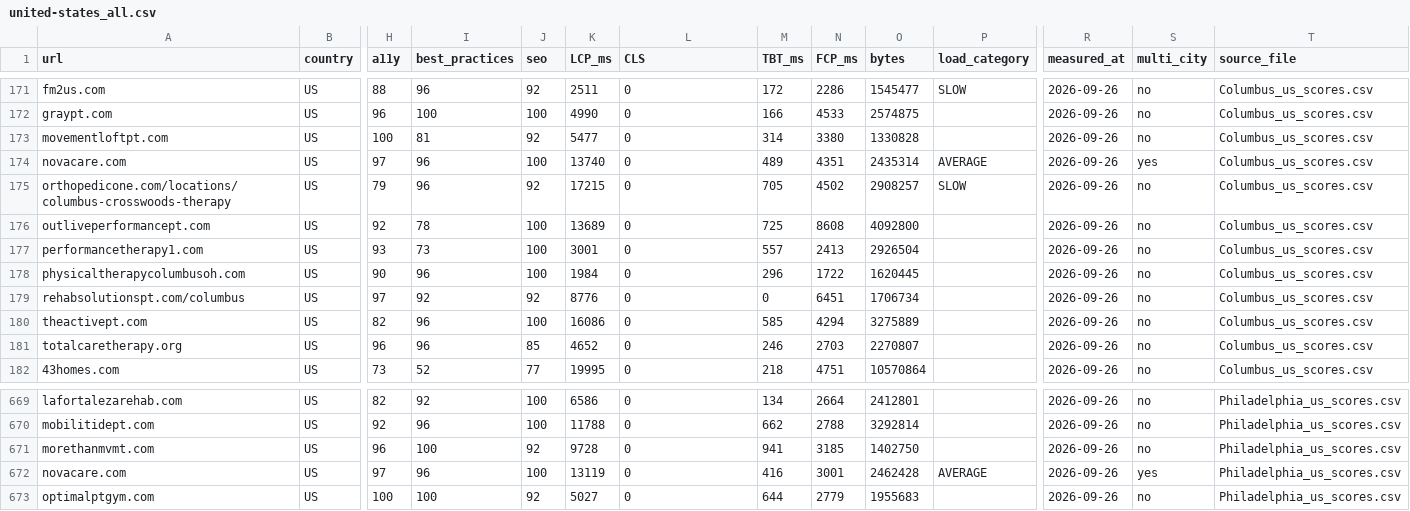
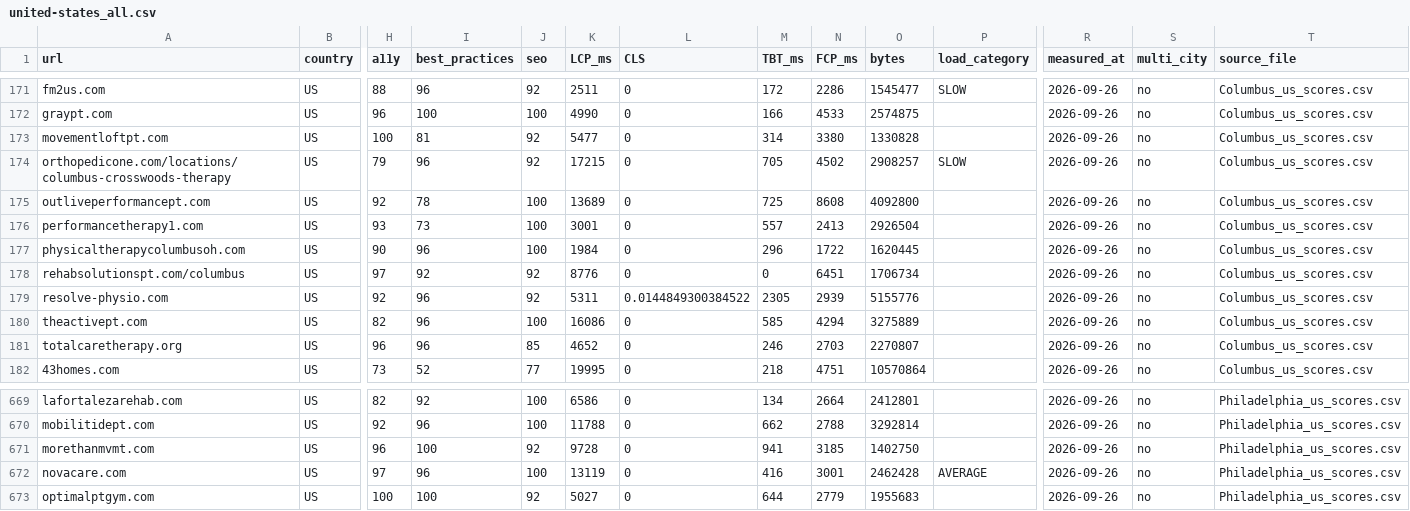
Before and after one commit to Dubestephane1/speed, a CSV file: data/united-states/united-states_all.csv, drawn as a sheet; only a part is shown, gaps mark what is left out; removed rows and columns are numbered as before the commit, all else as after; rows hold the shown columns only; the diff names each change by its address in the sheet, - before the commit and + after, or states it on an @@ line.

Commit message:
Fix duplicate: drop novacare.com from Columbus, add resolve-physio.com; US 800 distinct

```diff
--- a/data/united-states/united-states_all.csv
+++ b/data/united-states/united-states_all.csv
-row 174: novacare.com | US | 97 | 96 | 100 | 13740 | 0 | 489 | 4351 | 2435314 | AVERAGE | 2026-09-26 | yes | Columbus_us_scores.csv
+row 179: resolve-physio.com | US | 92 | 96 | 92 | 5311 | 0.0144849300384522 | 2305 | 2939 | 5155776 |  | 2026-09-26 | no | Columbus_us_scores.csv
-S672 (multi_city): yes
+S672 (multi_city): no
```
Also changed, not shown: site/data/united-states/united-states_all.csv, 5 other files.
